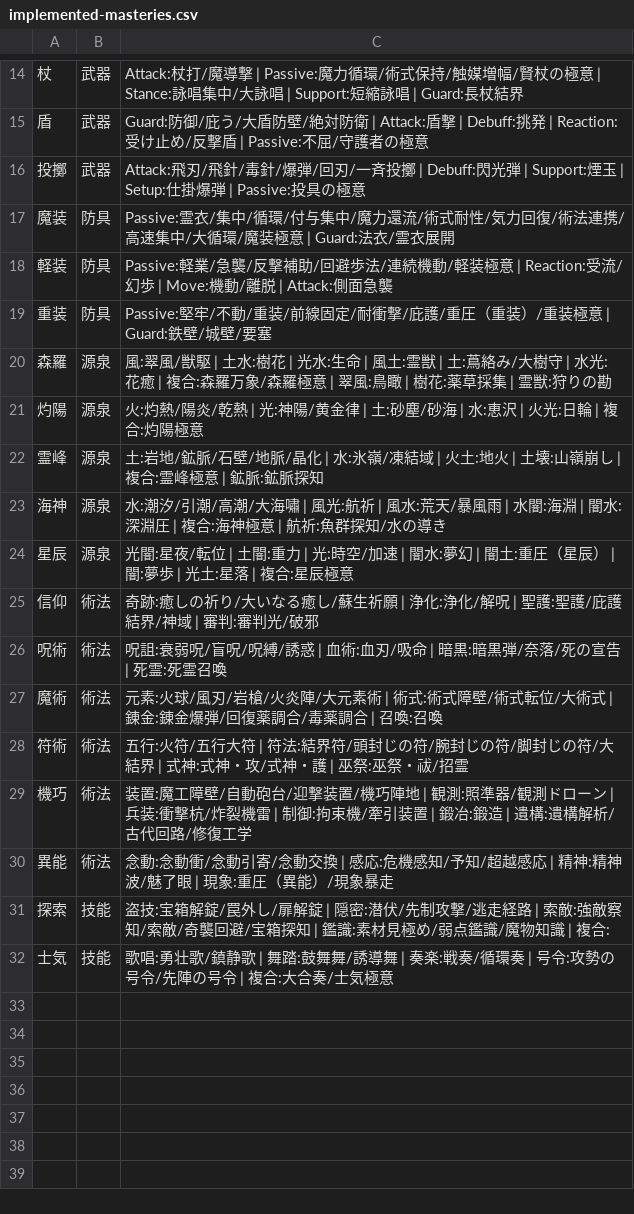
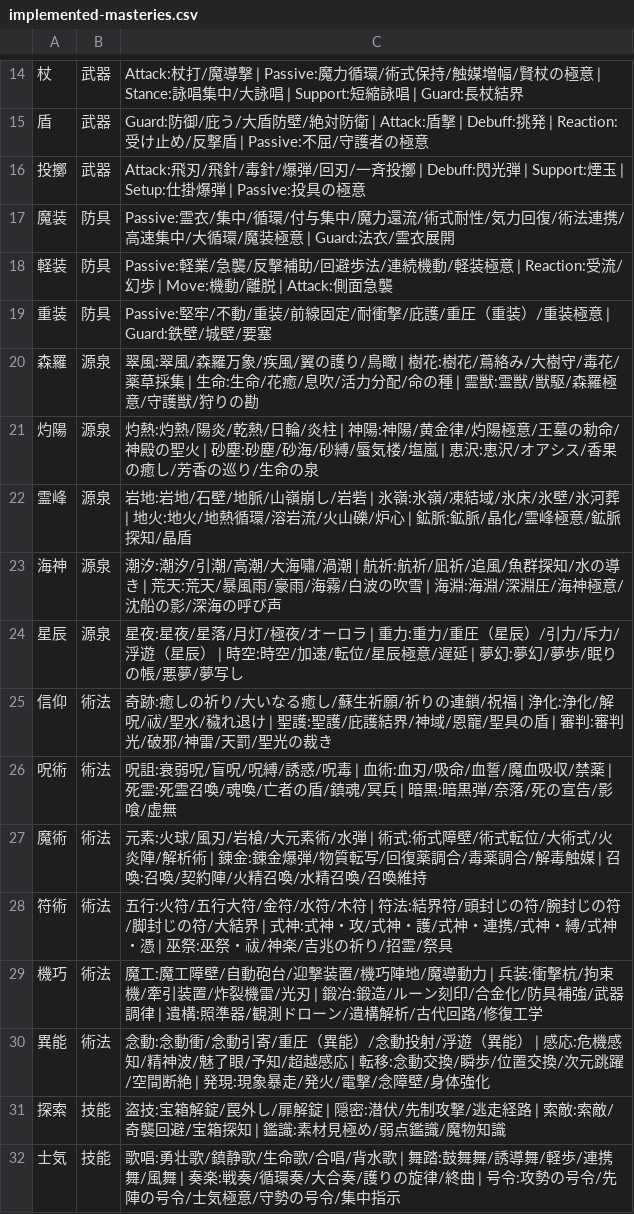
Before and after one commit to s36513723/-rpg-demo, a CSV file: spec/generated/implemented-masteries.csv, drawn as a sheet; only a part is shown, gaps mark what is left out.

```diff
--- a/spec/generated/implemented-masteries.csv
+++ b/spec/generated/implemented-masteries.csv
@@ -19,14 +19,14 @@
 "重装","防具","Passive:堅牢/不動/重装/前線固定/耐衝撃/庇護/重圧（重装）/重装極意 | Guard:鉄壁/城壁/要塞"
-"森羅","源泉","風:翠風/獣駆 | 土水:樹花 | 光水:生命 | 風土:霊獣 | 土:蔦絡み/大樹守 | 水光:花癒 | 複合:森羅万象/森羅極意 | 翠風:鳥瞰 | 樹花:薬草採集 | 霊獣:狩りの勘"
-"灼陽","源泉","火:灼熱/陽炎/乾熱 | 光:神陽/黄金律 | 土:砂塵/砂海 | 水:恵沢 | 火光:日輪 | 複合:灼陽極意"
-"霊峰","源泉","土:岩地/鉱脈/石壁/地脈/晶化 | 水:氷嶺/凍結域 | 火土:地火 | 土壊:山嶺崩し | 複合:霊峰極意 | 鉱脈:鉱脈探知"
-"海神","源泉","水:潮汐/引潮/高潮/大海嘯 | 風光:航祈 | 風水:荒天/暴風雨 | 水闇:海淵 | 闇水:深淵圧 | 複合:海神極意 | 航祈:魚群探知/水の導き"
-"星辰","源泉","光闇:星夜/転位 | 土闇:重力 | 光:時空/加速 | 闇水:夢幻 | 闇土:重圧（星辰） | 闇:夢歩 | 光土:星落 | 複合:星辰極意"
-"信仰","術法","奇跡:癒しの祈り/大いなる癒し/蘇生祈願 | 浄化:浄化/解呪 | 聖護:聖護/庇護結界/神域 | 審判:審判光/破邪"
-"呪術","術法","呪詛:衰弱呪/盲呪/呪縛/誘惑 | 血術:血刃/吸命 | 暗黒:暗黒弾/奈落/死の宣告 | 死霊:死霊召喚"
-"魔術","術法","元素:火球/風刃/岩槍/火炎陣/大元素術 | 術式:術式障壁/術式転位/大術式 | 錬金:錬金爆弾/回復薬調合/毒薬調合 | 召喚:召喚"
-"符術","術法","五行:火符/五行大符 | 符法:結界符/頭封じの符/腕封じの符/脚封じの符/大結界 | 式神:式神・攻/式神・護 | 巫祭:巫祭・祓/招霊"
-"機巧","術法","装置:魔工障壁/自動砲台/迎撃装置/機巧陣地 | 観測:照準器/観測ドローン | 兵装:衝撃杭/炸裂機雷 | 制御:拘束機/牽引装置 | 鍛冶:鍛造 | 遺構:遺構解析/古代回路/修復工学"
-"異能","術法","念動:念動衝/念動引寄/念動交換 | 感応:危機感知/予知/超越感応 | 精神:精神波/魅了眼 | 現象:重圧（異能）/現象暴走"
-"探索","技能","盗技:宝箱解錠/罠外し/扉解錠 | 隠密:潜伏/先制攻撃/逃走経路 | 索敵:強敵察知/索敵/奇襲回避/宝箱探知 | 鑑識:素材見極め/弱点鑑識/魔物知識 | 複合:"
-"士気","技能","歌唱:勇壮歌/鎮静歌 | 舞踏:鼓舞舞/誘導舞 | 奏楽:戦奏/循環奏 | 号令:攻勢の号令/先陣の号令 | 複合:大合奏/士気極意"
+"森羅","源泉","翠風:翠風/森羅万象/疾風/翼の護り/鳥瞰 | 樹花:樹花/蔦絡み/大樹守/毒花/薬草採集 | 生命:生命/花癒/息吹/活力分配/命の種 | 霊獣:霊獣/獣駆/森羅極意/守護獣/狩りの勘"
+"灼陽","源泉","灼熱:灼熱/陽炎/乾熱/日輪/炎柱 | 神陽:神陽/黄金律/灼陽極意/王墓の勅命/神殿の聖火 | 砂塵:砂塵/砂海/砂縛/蜃気楼/塩嵐 | 恵沢:恵沢/オアシス/香果の癒し/芳香の巡り/生命の泉"
+"霊峰","源泉","岩地:岩地/石壁/地脈/山嶺崩し/岩砦 | 氷嶺:氷嶺/凍結域/氷床/氷壁/氷河葬 | 地火:地火/地熱循環/溶岩流/火山礫/炉心 | 鉱脈:鉱脈/晶化/霊峰極意/鉱脈探知/晶盾"
+"海神","源泉","潮汐:潮汐/引潮/高潮/大海嘯/渦潮 | 航祈:航祈/凪祈/追風/魚群探知/水の導き | 荒天:荒天/暴風雨/豪雨/海霧/白波の吹雪 | 海淵:海淵/深淵圧/海神極意/沈船の影/深海の呼び声"
+"星辰","源泉","星夜:星夜/星落/月灯/極夜/オーロラ | 重力:重力/重圧（星辰）/引力/斥力/浮遊（星辰） | 時空:時空/加速/転位/星辰極意/遅延 | 夢幻:夢幻/夢歩/眠りの帳/悪夢/夢写し"
+"信仰","術法","奇跡:癒しの祈り/大いなる癒し/蘇生祈願/祈りの連鎖/祝福 | 浄化:浄化/解呪/祓/聖水/穢れ退け | 聖護:聖護/庇護結界/神域/恩寵/聖具の盾 | 審判:審判光/破邪/神雷/天罰/聖光の裁き"
+"呪術","術法","呪詛:衰弱呪/盲呪/呪縛/誘惑/呪毒 | 血術:血刃/吸命/血誓/魔血吸収/禁薬 | 死霊:死霊召喚/魂喚/亡者の盾/鎮魂/冥兵 | 暗黒:暗黒弾/奈落/死の宣告/影喰/虚無"
+"魔術","術法","元素:火球/風刃/岩槍/大元素術/水弾 | 術式:術式障壁/術式転位/大術式/火炎陣/解析術 | 錬金:錬金爆弾/物質転写/回復薬調合/毒薬調合/解毒触媒 | 召喚:召喚/契約陣/火精召喚/水精召喚/召喚維持"
+"符術","術法","五行:火符/五行大符/金符/水符/木符 | 符法:結界符/頭封じの符/腕封じの符/脚封じの符/大結界 | 式神:式神・攻/式神・護/式神・連携/式神・縛/式神・憑 | 巫祭:巫祭・祓/神楽/吉兆の祈り/招霊/祭具"
+"機巧","術法","魔工:魔工障壁/自動砲台/迎撃装置/機巧陣地/魔導動力 | 兵装:衝撃杭/拘束機/牽引装置/炸裂機雷/光刃 | 鍛冶:鍛造/ルーン刻印/合金化/防具補強/武器調律 | 遺構:照準器/観測ドローン/遺構解析/古代回路/修復工学"
+"異能","術法","念動:念動衝/念動引寄/重圧（異能）/念動投射/浮遊（異能） | 感応:危機感知/精神波/魅了眼/予知/超越感応 | 転移:念動交換/瞬歩/位置交換/次元跳躍/空間断絶 | 発現:現象暴走/発火/電撃/念障壁/身体強化"
+"探索","技能","盗技:宝箱解錠/罠外し/扉解錠 | 隠密:潜伏/先制攻撃/逃走経路 | 索敵:索敵/奇襲回避/宝箱探知 | 鑑識:素材見極め/弱点鑑識/魔物知識"
+"士気","技能","歌唱:勇壮歌/鎮静歌/生命歌/合唱/背水歌 | 舞踏:鼓舞舞/誘導舞/軽歩/連携舞/風舞 | 奏楽:戦奏/循環奏/大合奏/護りの旋律/終曲 | 号令:攻勢の号令/先陣の号令/士気極意/守勢の号令/集中指示"
```
Also changed, not shown: 2 other files.
